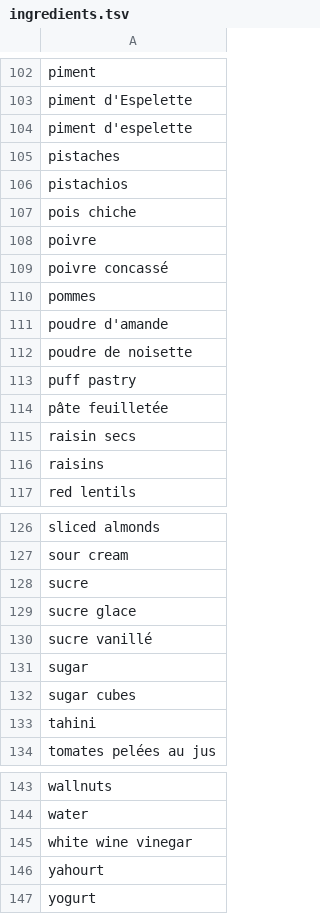
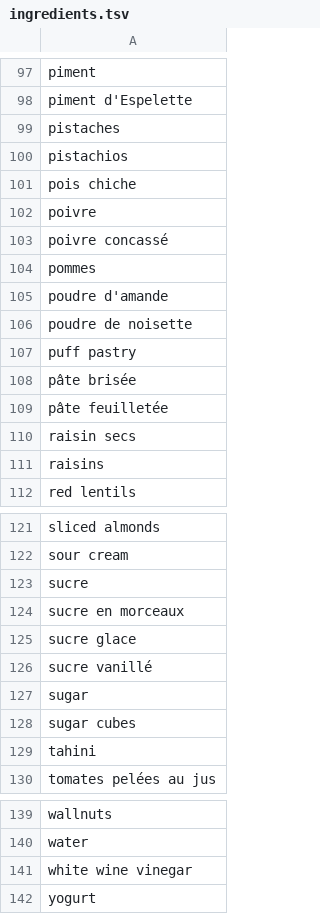
Before and after one commit to Remi-Gau/remi-gau.github.io, a TSV file: cooklang_recipes/ingredients.tsv, drawn as a sheet; only a part is shown, gaps mark what is left out; the diff covers the shown part only.

```diff
--- a/cooklang_recipes/ingredients.tsv
+++ b/cooklang_recipes/ingredients.tsv
@@ -103,3 +98,2 @@ piment
 piment d'Espelette
-piment d'espelette
 pistaches
@@ -113,2 +107,3 @@ poudre de noisette
 puff pastry
+pâte brisée
 pâte feuilletée
@@ -128,2 +123,3 @@ sour cream
 sucre
+sucre en morceaux
 sucre glace
@@ -145,3 +141,2 @@ water
 white wine vinegar
-yahourt
 yogurt
```
Also changed, not shown: 1 added row, 6 removed rows and 2 edited cells elsewhere in this file, 46 other files.
